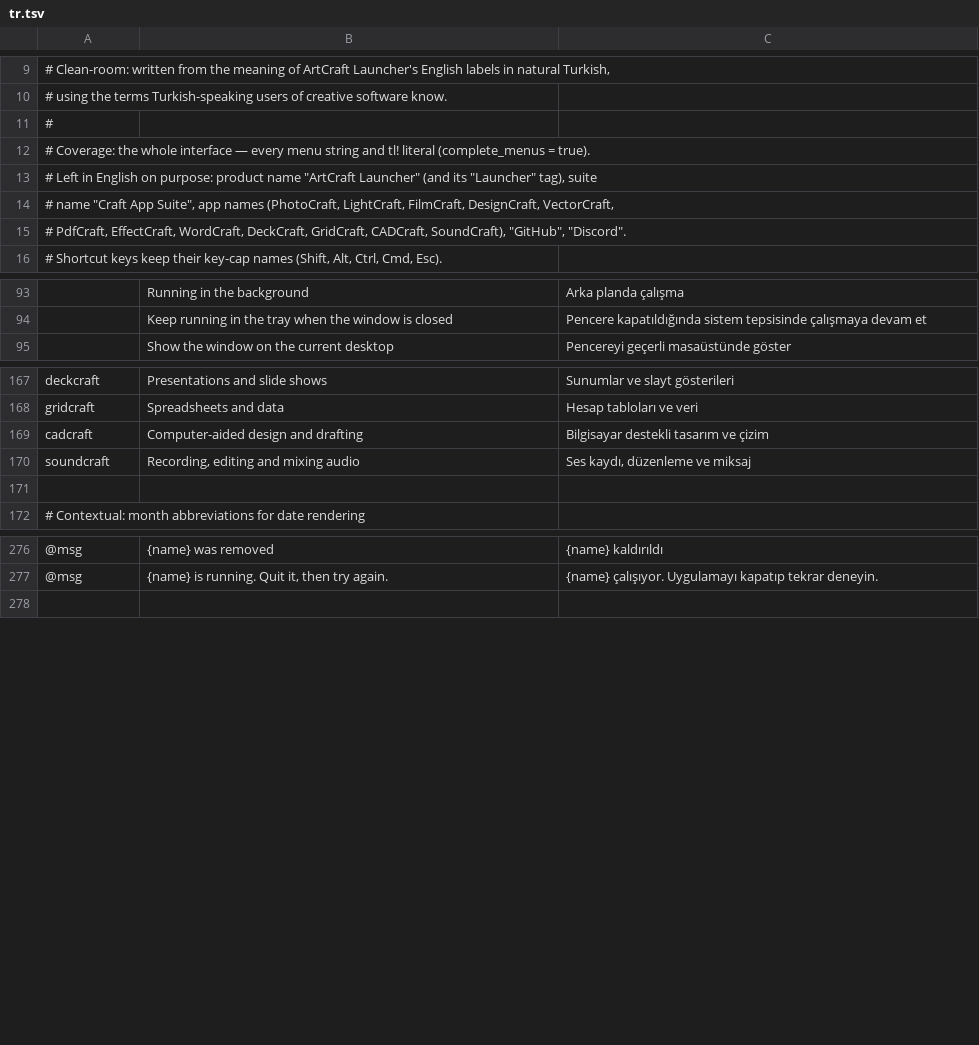
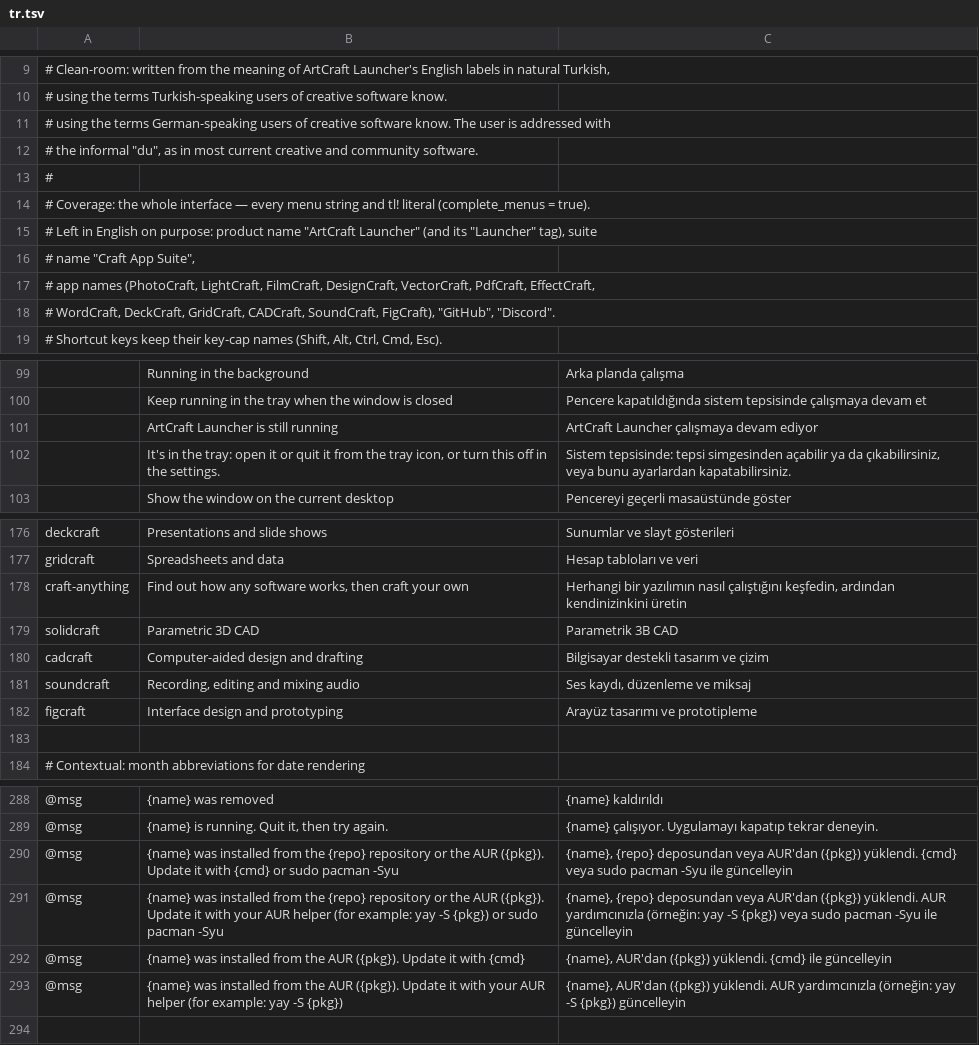
Before and after one commit to storytold/craft-launcher, a TSV file: crates/ui-egui/src/i18n/tr.tsv, drawn as a sheet; only a part is shown, gaps mark what is left out; addresses are those after the commit; the diff covers the shown part only; the diff names each change by its address in the sheet, - before the commit and + after, or states it on an @@ line.

```diff
--- a/crates/ui-egui/src/i18n/tr.tsv
+++ b/crates/ui-egui/src/i18n/tr.tsv
+row 11: # using the terms German-speaking users of creative software know. The user is addressed with
+row 12: # the informal "du", as in most current creative and community software.
-A16: …App Suite", app names (PhotoCraft, LightCraft, FilmCraft, DesignCraft, VectorCraft,
+A16: …App Suite",
-A17: # PdfCraft, EffectCraft, WordCraft, DeckCraft, GridCraft, CADCraft, SoundCraft), "GitHub", "Discord".
+A17: # app names (PhotoCraft, LightCraft, FilmCraft, DesignCraft, VectorCraft, PdfCraft, EffectCraft,
+row 18: # WordCraft, DeckCraft, GridCraft, CADCraft, SoundCraft, FigCraft), "GitHub", "Discord".
+row 101:  | ArtCraft Launcher is still running | ArtCraft Launcher çalışmaya devam ediyor
+row 102:  | It's in the tray: open it or quit it from the tray icon, or turn this off in the settings. | Sistem tepsisinde: tepsi simgesinden açabilir ya da çıkabilirsiniz, veya bunu ayarlardan kapatabilirsiniz.
+row 178: craft-anything | Find out how any software works, then craft your own | Herhangi bir yazılımın nasıl çalıştığını keşfedin, ardından kendinizinkini üretin
+row 179: solidcraft | Parametric 3D CAD | Parametrik 3B CAD
+row 182: figcraft | Interface design and prototyping | Arayüz tasarımı ve prototipleme
+row 290: @msg | {name} was installed from the {repo} repository or the AUR ({pkg}). Update it with {cmd} or sudo pacman -Syu | {name}, {repo} deposundan veya AUR'dan ({pkg}) yüklendi. {cmd} veya sudo pacman -Syu ile güncelleyin
+row 291: @msg | {name} was installed from the {repo} repository or the AUR ({pkg}). Update it with your AUR helper (for example: yay -S {pkg}) or sudo pacman -Syu | {name}, {repo} deposundan veya AUR'dan ({pkg}) yüklendi. AUR yardımcınızla (örneğin: yay -S {pkg}) veya sudo pacman -Syu ile güncelleyin
+row 292: @msg | {name} was installed from the AUR ({pkg}). Update it with {cmd} | {name}, AUR'dan ({pkg}) yüklendi. {cmd} ile güncelleyin
+row 293: @msg | {name} was installed from the AUR ({pkg}). Update it with your AUR helper (for example: yay -S {pkg}) | {name}, AUR'dan ({pkg}) yüklendi. AUR yardımcınızla (örneğin: yay -S {pkg}) güncelleyin
```
Also changed, not shown: 51 added rows and 1 edited cell elsewhere in this file, 6 other files.
